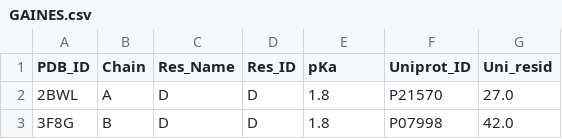
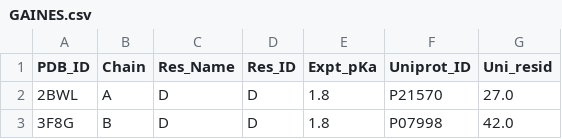
Before and after one commit to JanaShenLab/kaml-esm, a CSV file: datasets/GAINES.csv, drawn as a sheet; only a part is shown.

```diff
--- a/datasets/GAINES.csv
+++ b/datasets/GAINES.csv
@@ -1,2 +1,2 @@
-PDB_ID,Chain,Res_Name,Res_ID,pKa,Uniprot_ID,Uni_resid
+PDB_ID,Chain,Res_Name,Res_ID,Expt_pKa,Uniprot_ID,Uni_resid
 2BWL,A,D,D,1.8,P21570,27.0
```
Also changed, not shown: 5 other files.
